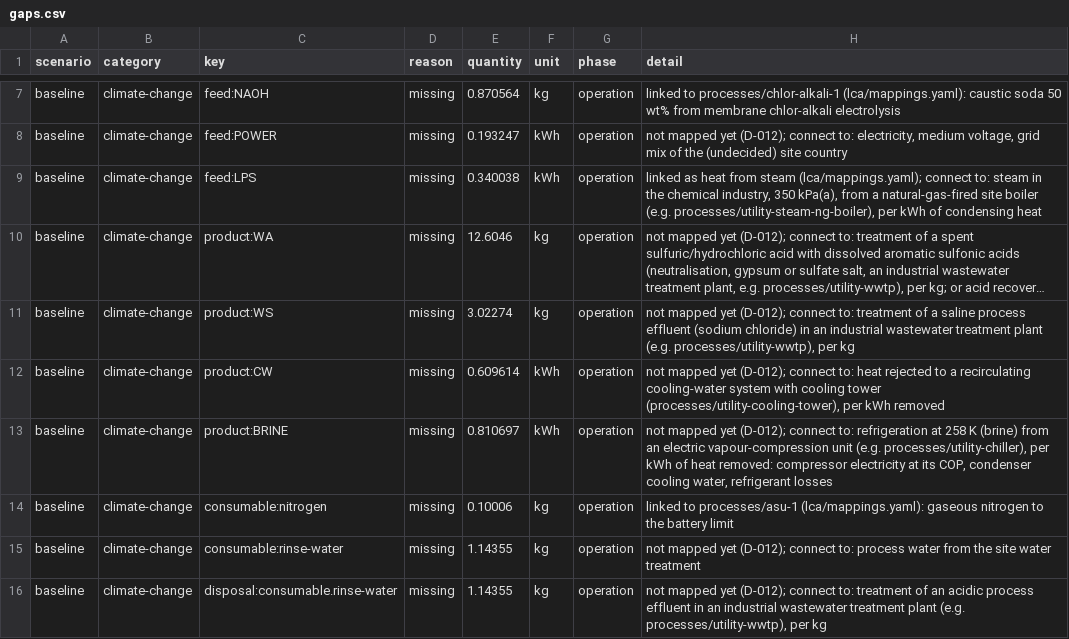
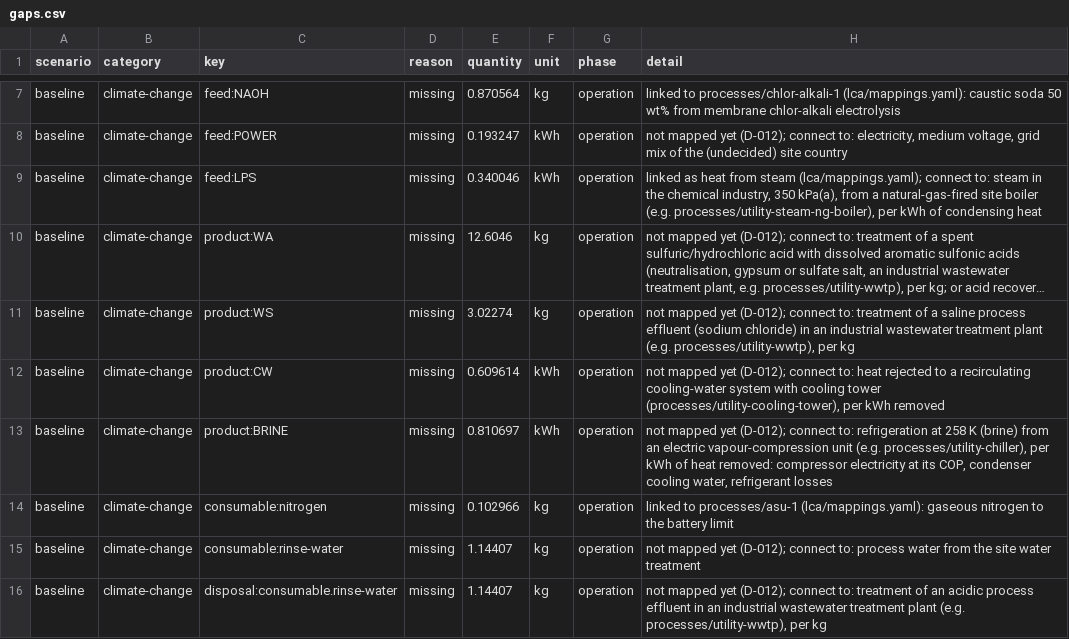
Before and after one commit to ChemE-as-Code/process-library, a CSV file: processes/p-toluenesulfonyl-chloride-1/lca/gaps.csv, drawn as a sheet; only a part is shown, gaps mark what is left out; long unchanged cells end in …; the diff names each change by its address in the sheet, - before the commit and + after, or states it on an @@ line.

```diff
--- a/processes/p-toluenesulfonyl-chloride-1/lca/gaps.csv
+++ b/processes/p-toluenesulfonyl-chloride-1/lca/gaps.csv
-E9 (quantity): 0.340038
+E9 (quantity): 0.340046
-E14 (quantity): 0.10006
+E14 (quantity): 0.102966
-E15:E16 (quantity): 1.14355
+E15:E16 (quantity): 1.14407
```
Also changed, not shown: processes/p-toluenesulfonyl-chloride-1/lca/inventory.csv, 14 other files.
